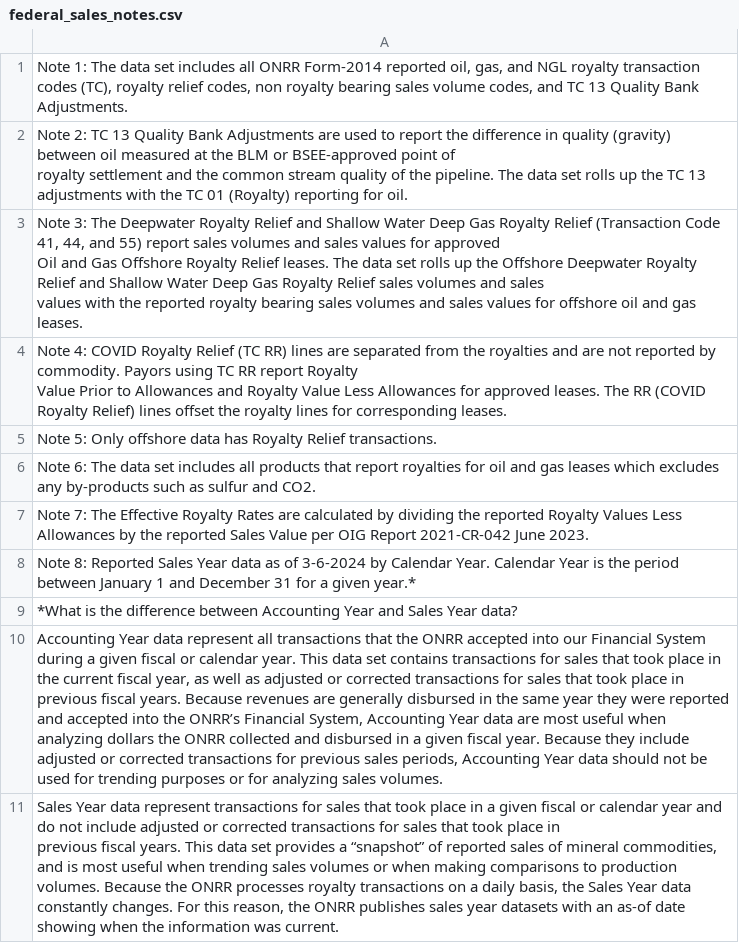
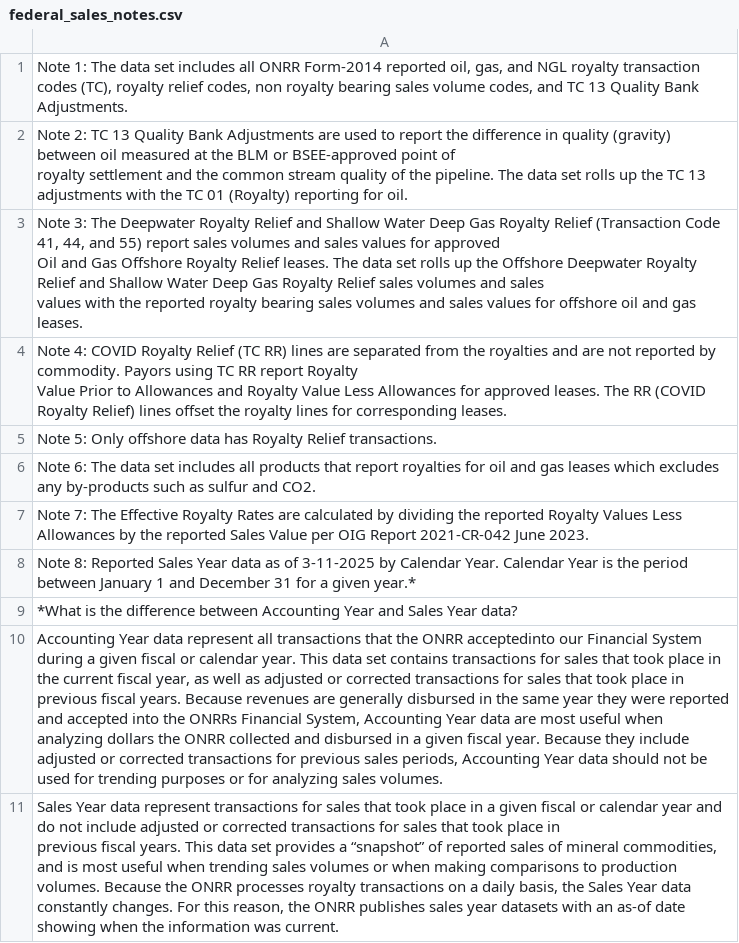
Before and after one commit to DOI-ONRR/nrrd, a CSV file: database/static/csv/data_dictionary/federal_sales_notes.csv, drawn as a sheet; the diff names each change by its address in the sheet, - before the commit and + after, or states it on an @@ line.

Commit message:
add federal sales

```diff
--- a/database/static/csv/data_dictionary/federal_sales_notes.csv
+++ b/database/static/csv/data_dictionary/federal_sales_notes.csv
-A8: …as of 3-6-2024 by Calendar…
+A8: …as of 3-11-2025 by Calendar…
-A10: …the ONRR accepted into our Financial System during a given fiscal or calendar year. This data set contains transactions for sales that took place in the current fiscal year, as well as adjusted or corrected transactions for sales that took place in previous fiscal years. Because revenues are generally disbursed in the same year they were reported and accepted into the ONRR’s Financial System,…
+A10: …the ONRR acceptedinto our Financial System during a given fiscal or calendar year. This data set contains transactions for sales that took place in the current fiscal year, as well as adjusted or corrected transactions for sales that took place in previous fiscal years. Because revenues are generally disbursed in the same year they were reported and accepted into the ONRRs Financial System,…
```
Also changed, not shown: 4 other files.
